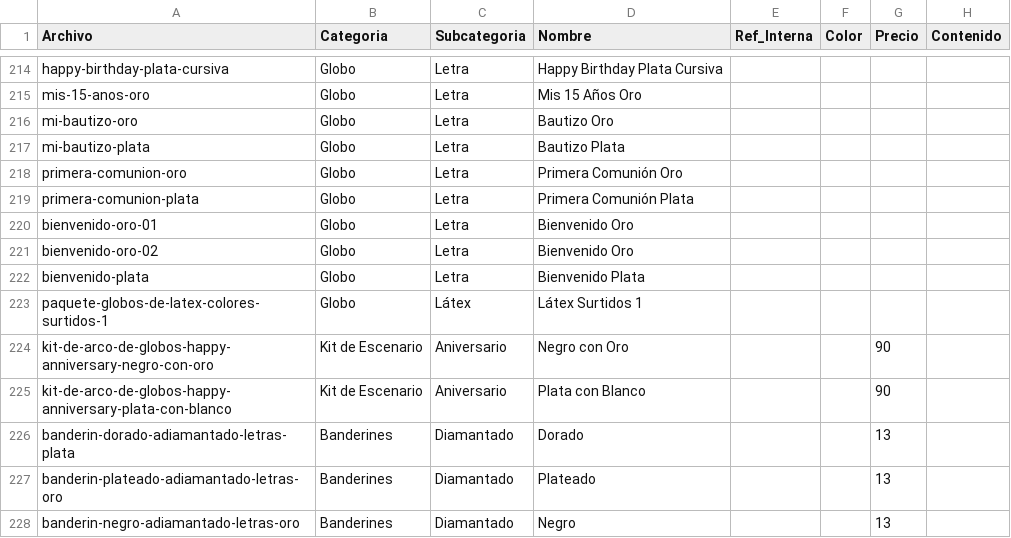
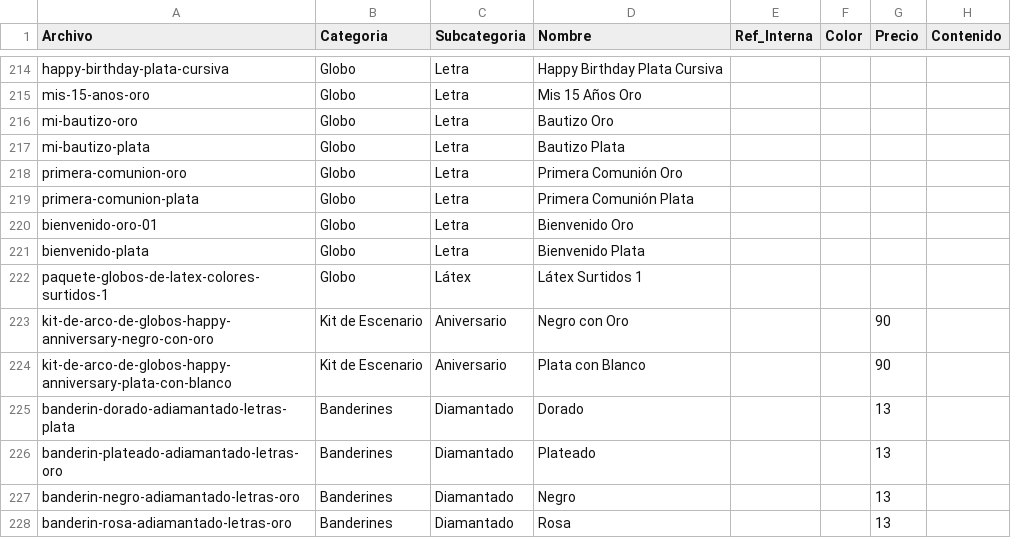
Before and after one commit to jobrochaoficial-coder/carlos-rocha-todo-para-fiesta, a CSV file: productos.csv, drawn as a sheet; only a part is shown, gaps mark what is left out; the shorter side is filled out with more unchanged rows.

```diff
--- a/productos.csv
+++ b/productos.csv
@@ -220,3 +220,2 @@ primera-comunion-plata,Globo,Letra,Primera Comunión Plata,,,,
 bienvenido-oro-01,Globo,Letra,Bienvenido Oro,,,,
-bienvenido-oro-02,Globo,Letra,Bienvenido Oro,,,,
 bienvenido-plata,Globo,Letra,Bienvenido Plata,,,,
```
Also changed, not shown: 2 other files.
